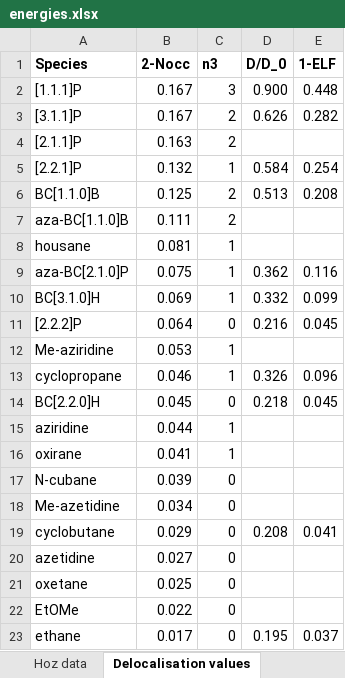
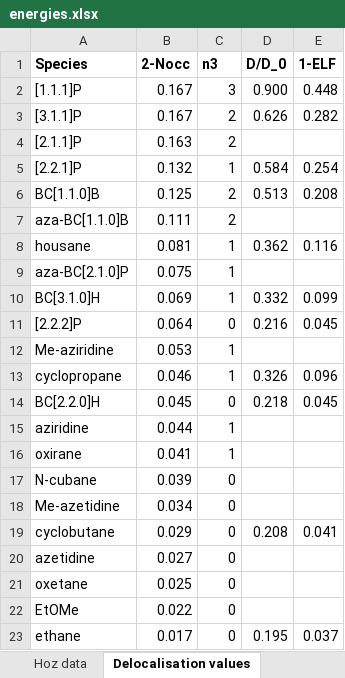
Before and after one commit to asterlingchem/strain-delocalisation, an Excel workbook: energies.xlsx, sheet Delocalisation values, drawn as a sheet; values as stored, in another font and other column widths than the file's, no borders; charts and pictures not drawn; the diff names each change by its address in the sheet, - before the commit and + after, or states it on an @@ line.

```diff
--- a/energies.xlsx (sheet Delocalisation values)
+++ b/energies.xlsx (sheet Delocalisation values)
-D8 (D/D_0): (empty)
+D8 (D/D_0): 0.362
-E8 (1-ELF): (empty)
+E8 (1-ELF): 0.116
-D9 (D/D_0): 0.362
+D9 (D/D_0): (empty)
-E9 (1-ELF): 0.116
+E9 (1-ELF): (empty)
```
Also changed, not shown: other sheet tabs, charts or pictures.
